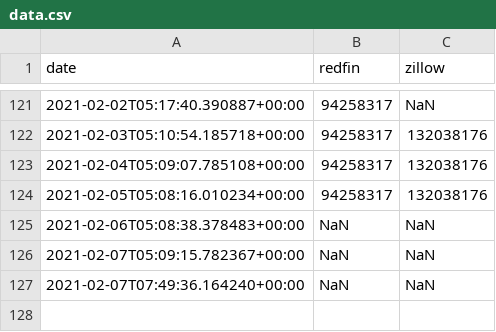
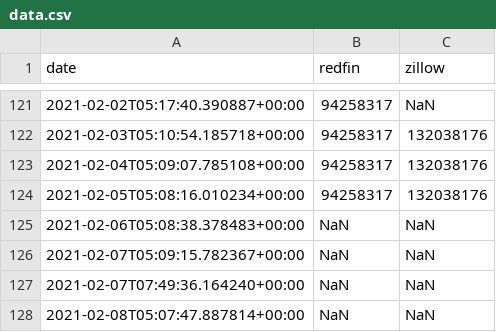
Before and after one commit to williamsmj/real-estate-scrape, a CSV file: data.csv, drawn as a sheet; only a part is shown, gaps mark what is left out; the diff names each change by its address in the sheet, - before the commit and + after, or states it on an @@ line.

```diff
--- a/data.csv
+++ b/data.csv
+row 128: 2021-02-08T05:07:47.887814+00:00 | NaN | NaN
```
Also changed, not shown: 1 other file.
